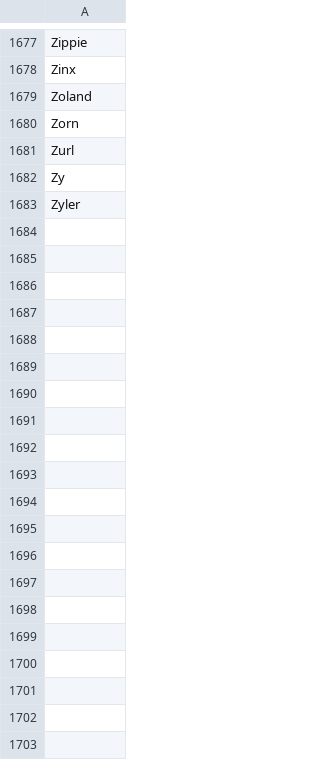
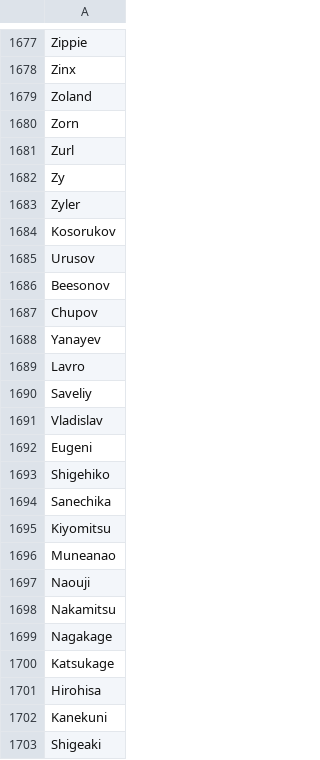
Before and after one commit to GlennGorgoth/Name-Generator, a CSV file: files/maleFirstNames.csv, drawn as a sheet; only a part is shown, gaps mark what is left out; the diff covers the shown part only.

```diff
--- a/files/maleFirstNames.csv
+++ b/files/maleFirstNames.csv
@@ -1683 +1683,21 @@ Zy
 Zyler
+Kosorukov
+Urusov
+Beesonov
+Chupov
+Yanayev
+Lavro
+Saveliy
+Vladislav
+Eugeni
+Shigehiko
+Sanechika
+Kiyomitsu
+Muneanao
+Naouji
+Nakamitsu
+Nagakage
+Katsukage
+Hirohisa
+Kanekuni
+Shigeaki
```
Also changed, not shown: 43 added rows elsewhere in this file, files/femaleFirstNames.csv, files/lastNames.csv, 4 other files.
